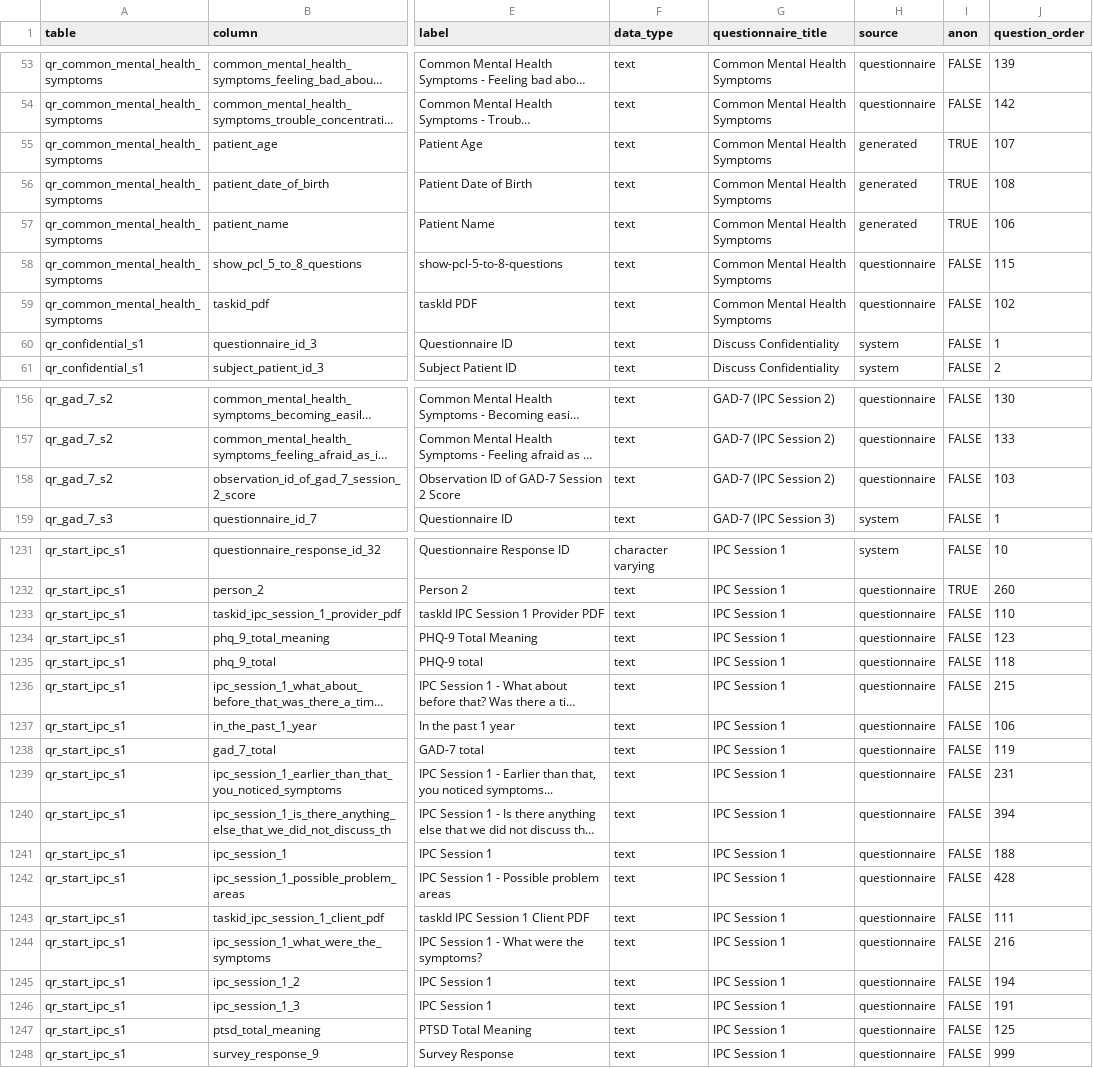
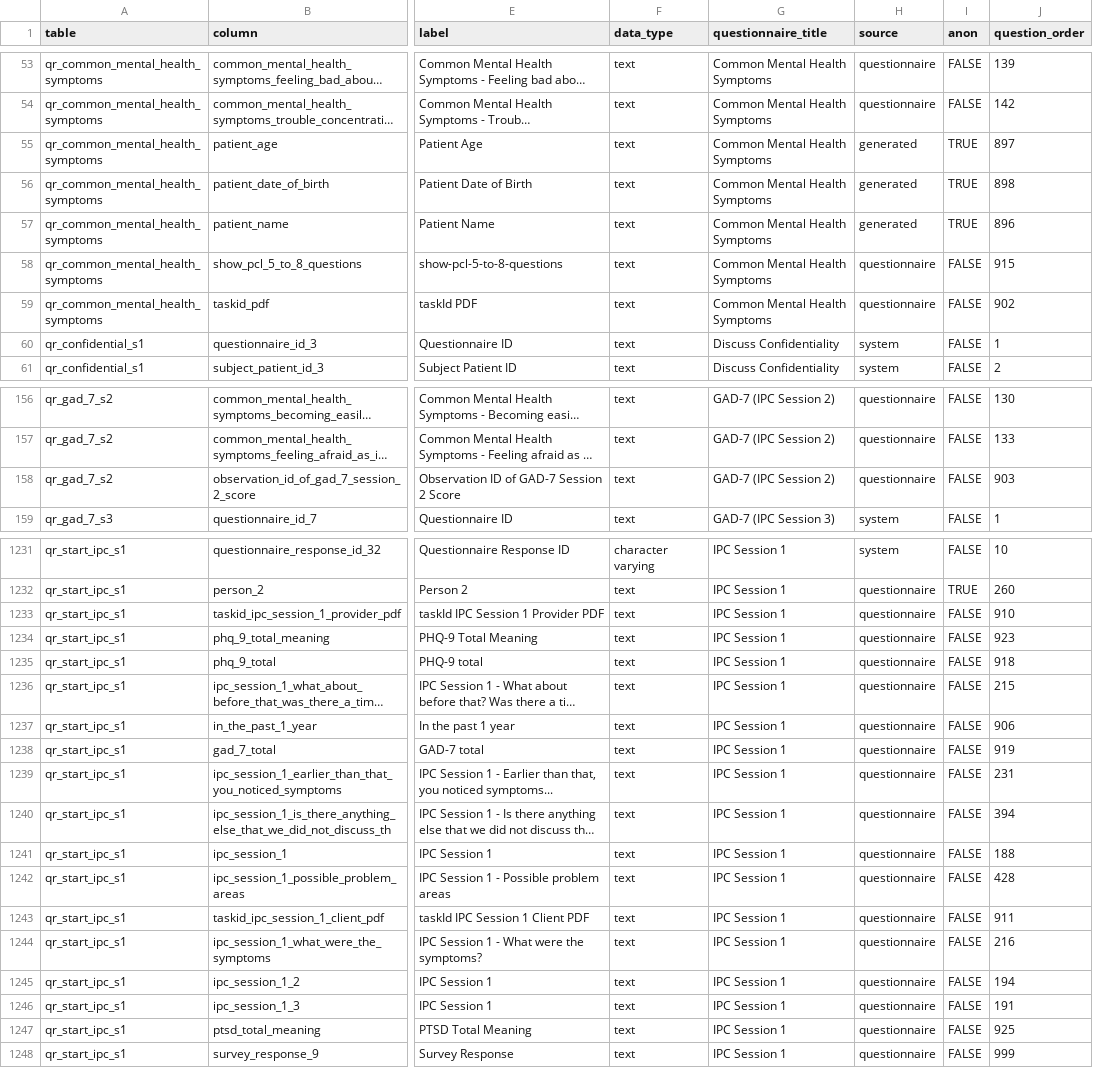
Before and after one commit to onaio/engage-analytics, a CSV file: dbt/seeds/questionnaire_metadata.csv, drawn as a sheet; only a part is shown, gaps mark what is left out; long unchanged cells end in …; the diff covers the shown part only; the diff names each change by its address in the sheet, - before the commit and + after, or states it on an @@ line.

```diff
--- a/dbt/seeds/questionnaire_metadata.csv
+++ b/dbt/seeds/questionnaire_metadata.csv
-J55 (question_order): 107
+J55 (question_order): 897
-J56 (question_order): 108
+J56 (question_order): 898
-J57 (question_order): 106
+J57 (question_order): 896
-J58 (question_order): 115
+J58 (question_order): 915
-J59 (question_order): 102
+J59 (question_order): 902
-J158 (question_order): 103
+J158 (question_order): 903
-J1233 (question_order): 110
+J1233 (question_order): 910
-J1234 (question_order): 123
+J1234 (question_order): 923
-J1235 (question_order): 118
+J1235 (question_order): 918
-J1237 (question_order): 106
+J1237 (question_order): 906
-J1238 (question_order): 119
+J1238 (question_order): 919
-J1243 (question_order): 111
+J1243 (question_order): 911
-J1247 (question_order): 125
+J1247 (question_order): 925
```
Also changed, not shown: 136 edited cells elsewhere in this file.
